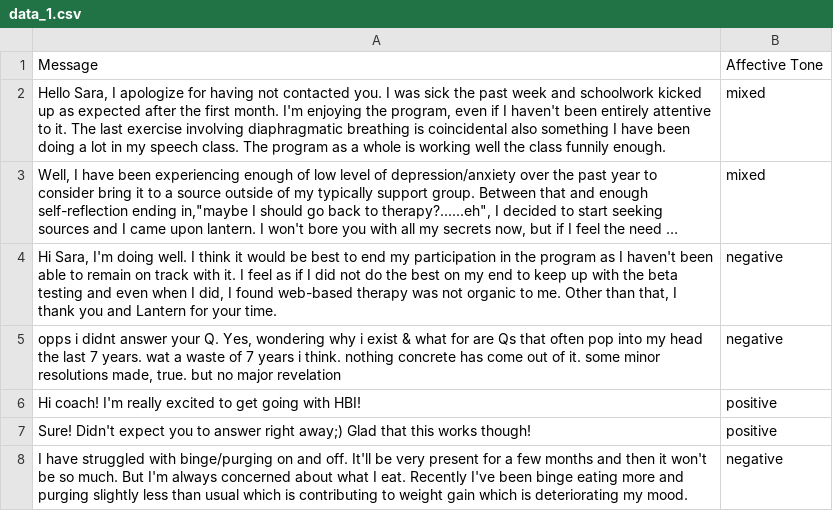
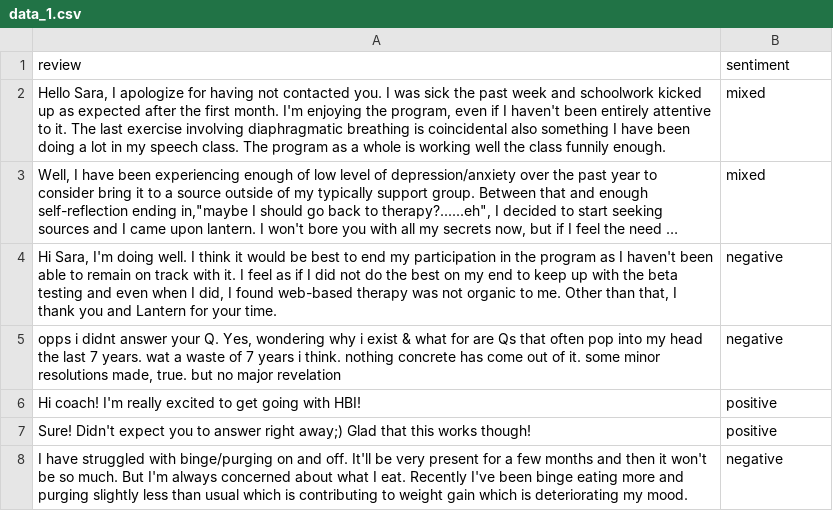
Before and after one commit to reginaeckhardt/HBI-Message-Classification, a CSV file: data_1.csv, drawn as a sheet; only a part is shown; long unchanged cells end in …; removed rows and columns are numbered as before the commit, all else as after; the diff names each change by its address in the sheet, - before the commit and + after, or states it on an @@ line.

Commit message:
Add files via upload

```diff
--- a/data_1.csv
+++ b/data_1.csv
-row 1: Message | Affective Tone
+row 1: review | sentiment
```
